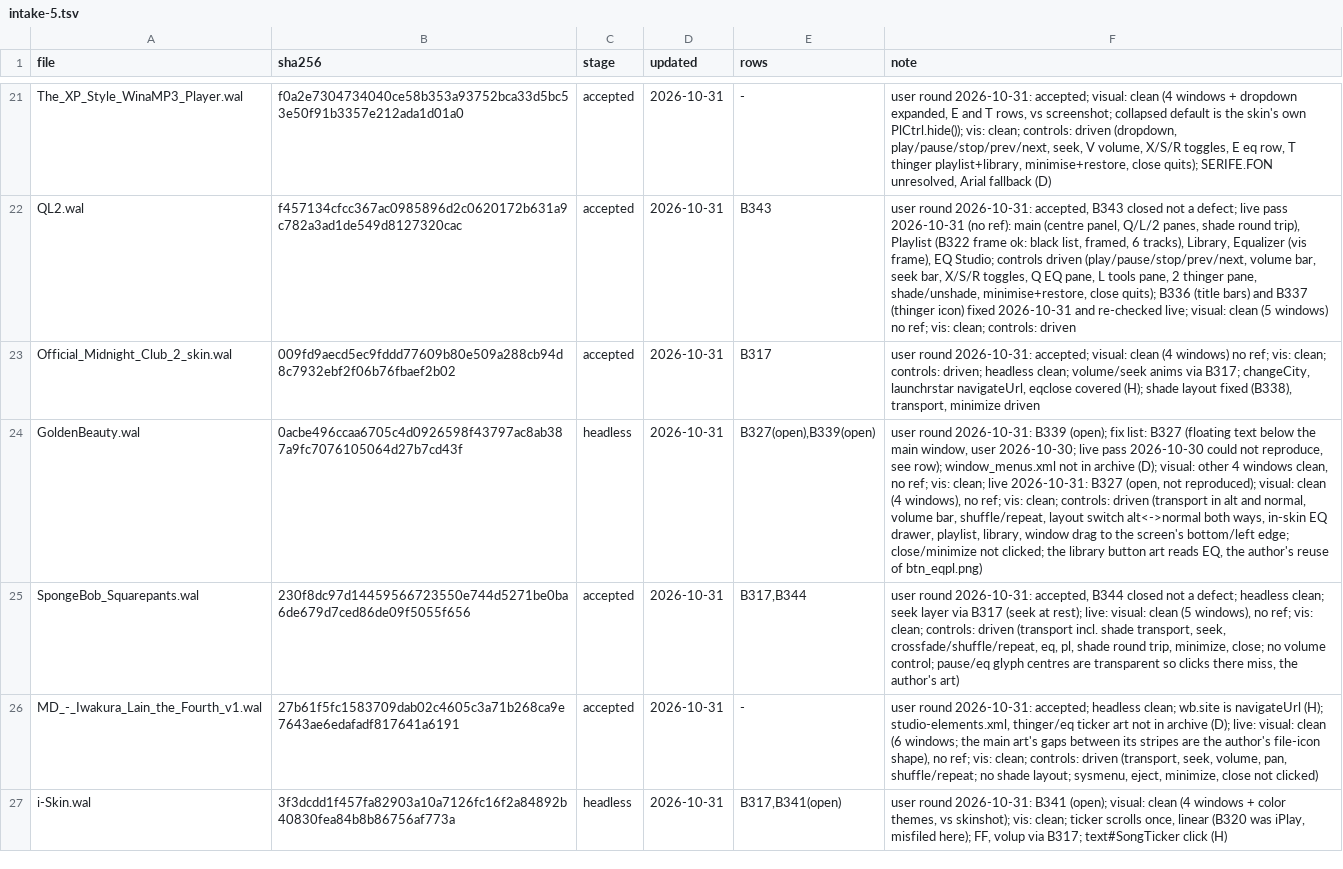
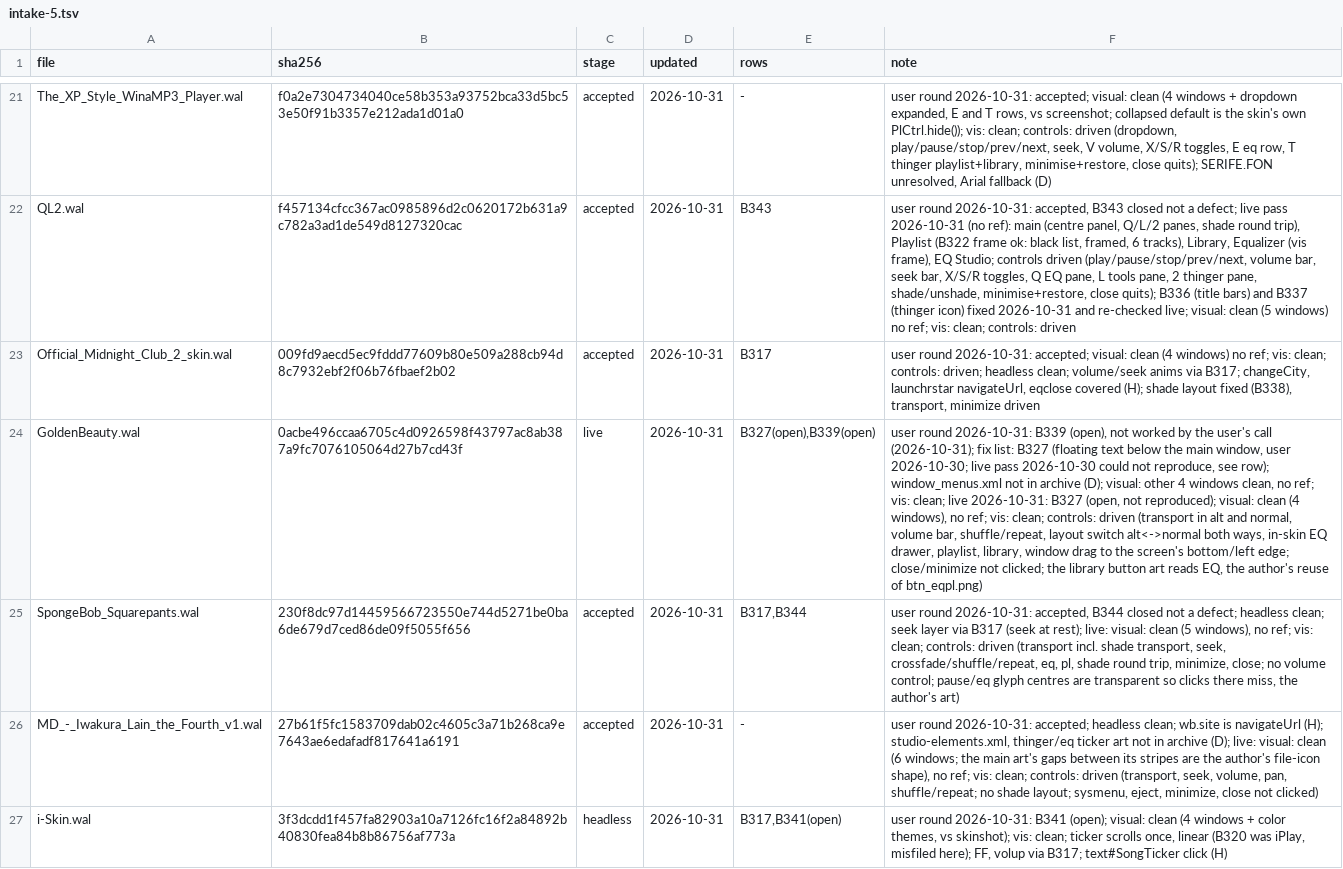
Before and after one commit to ad-repo/nullplayer, a TSV file: docs/winamp-modern/intakes/intake-5.tsv, drawn as a sheet; only a part is shown, gaps mark what is left out; the diff names each change by its address in the sheet, - before the commit and + after, or states it on an @@ line.

```diff
--- a/docs/winamp-modern/intakes/intake-5.tsv
+++ b/docs/winamp-modern/intakes/intake-5.tsv
-C24 (stage): headless
+C24 (stage): live
-F24 (note): …2026-10-31: B339 (open); fix list:…
+F24 (note): …2026-10-31: B339 (open), not worked by the user's call (2026-10-31); fix list:…
```
